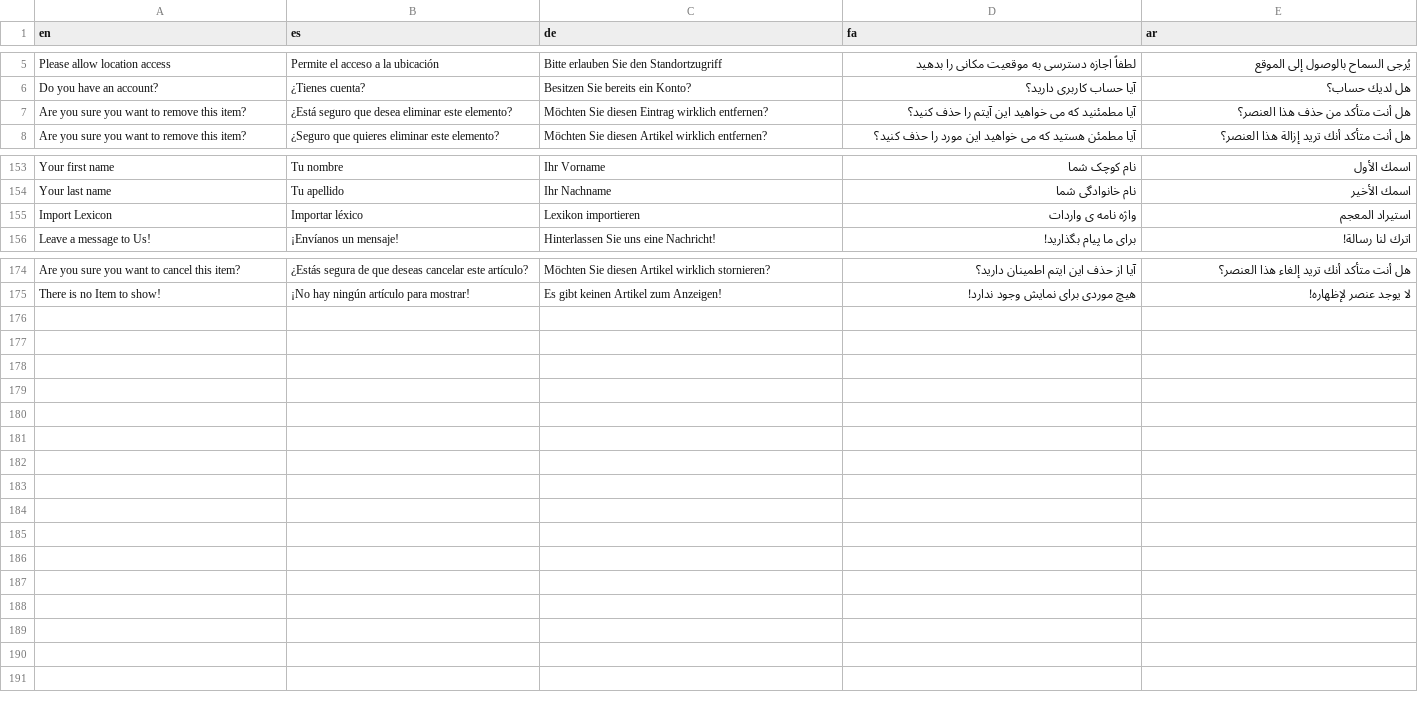
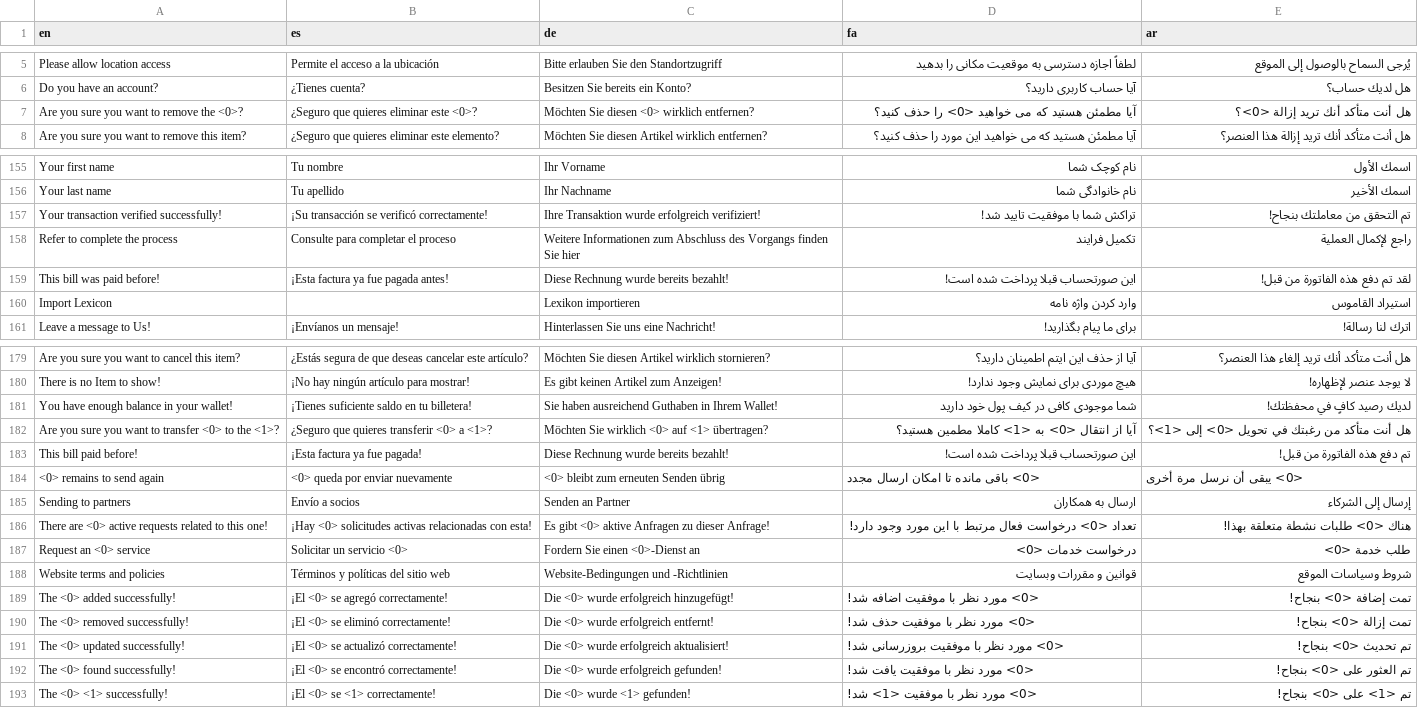
Before and after one commit to aseqbase/lexicon, a CSV file: Sentences.csv, drawn as a sheet; only a part is shown, gaps mark what is left out; the diff covers the shown part only.

```diff
--- a/Sentences.csv
+++ b/Sentences.csv
@@ -6,3 +6,3 @@ Please allow location access,Permite el acceso a la ubicación,Bitte erlauben Si
 Do you have an account?,¿Tienes cuenta?,Besitzen Sie bereits ein Konto?,آیا حساب کاربری دارید؟,هل لديك حساب؟
-Are you sure you want to remove this item?, ¿Está seguro que desea eliminar este elemento?,Möchten Sie diesen Eintrag wirklich entfernen?,آیا مطمئنید که می خواهید این آیتم را حذف کنید؟ ,هل أنت متأكد من حذف هذا العنصر؟
+Are you sure you want to remove the <0>?,¿Seguro que quieres eliminar este <0>?,Möchten Sie diesen <0> wirklich entfernen?,آیا مطمئن هستید که می خواهید <0> را حذف کنید؟,هل أنت متأكد أنك تريد إزالة <0>؟
 Are you sure you want to remove this item?,¿Seguro que quieres eliminar este elemento?,Möchten Sie diesen Artikel wirklich entfernen?,آیا مطمئن هستید که می خواهید این مورد را حذف کنید؟,هل أنت متأكد أنك تريد إزالة هذا العنصر؟
@@ -154,3 +156,6 @@ Your first name,Tu nombre,Ihr Vorname,نام کوچک شما,اسمك الأول
 Your last name,Tu apellido,Ihr Nachname,نام خانوادگی شما,اسمك الأخير
-Import Lexicon,Importar léxico,Lexikon importieren,واژه نامه ی واردات,استيراد المعجم
+Your transaction verified successfully!,¡Su transacción se verificó correctamente!,Ihre Transaktion wurde erfolgreich verifiziert!,تراکش شما با موفقیت تایید شد!,تم التحقق من معاملتك بنجاح!
+Refer to complete the process,Consulte para completar el proceso,Weitere Informationen zum Abschluss des Vorgangs finden Sie hier,تکمیل فرایند,راجع لإكمال العملية
+This bill was paid before!,¡Esta factura ya fue pagada antes!,Diese Rechnung wurde bereits bezahlt!,این صورتحساب قبلا پرداخت شده است!,لقد تم دفع هذه الفاتورة من قبل!
+Import Lexicon,,Lexikon importieren,وارد کردن واژه نامه,استيراد القاموس
 Leave a message to Us!,¡Envíanos un mensaje!,Hinterlassen Sie uns eine Nachricht!,برای ما پیام بگذارید!,اترك لنا رسالة!
@@ -175 +180,14 @@ Are you sure you want to cancel this item?,¿Estás segura de que deseas cancela
 There is no Item to show!,¡No hay ningún artículo para mostrar!,Es gibt keinen Artikel zum Anzeigen!,هیچ موردی برای نمایش وجود ندارد!,لا يوجد عنصر لإظهاره!
+You have enough balance in your wallet!,¡Tienes suficiente saldo en tu billetera!,Sie haben ausreichend Guthaben in Ihrem Wallet!,شما موجودی کافی در کیف پول خود دارید,لديك رصيد كافٍ في محفظتك!
+Are you sure you want to transfer <0> to the <1>?,¿Seguro que quieres transferir <0> a <1>?,Möchten Sie wirklich <0> auf <1> übertragen?,آیا از انتقال <0> به <1> کاملا مطمین هستید؟,هل أنت متأكد من رغبتك في تحويل <0> إلى <1>؟
+This bill paid before!,¡Esta factura ya fue pagada!,Diese Rechnung wurde bereits bezahlt!,این صورتحساب قبلا پرداخت شده است!,تم دفع هذه الفاتورة من قبل!
+<0> remains to send again,<0> queda por enviar nuevamente,<0> bleibt zum erneuten Senden übrig,<0> باقی مانده تا امکان ارسال مجدد,<0> يبقى أن نرسل مرة أخرى
+Sending to partners,Envío a socios,Senden an Partner,ارسال به همکاران,إرسال إلى الشركاء
+There are <0> active requests related to this one!,¡Hay <0> solicitudes activas relacionadas con esta!,Es gibt <0> aktive Anfragen zu dieser Anfrage!,تعداد <0> درخواست فعال مرتبط با این مورد وجود دارد!,هناك <0> طلبات نشطة متعلقة بهذا!
+Request an <0> service,Solicitar un servicio <0>,Fordern Sie einen <0>-Dienst an,درخواست خدمات <0>,طلب خدمة <0>
+Website terms and policies,Términos y políticas del sitio web,Website-Bedingungen und -Richtlinien,قوانین و مقررات وبسایت,شروط وسياسات الموقع
+The <0> added successfully!,¡El <0> se agregó correctamente!,Die <0> wurde erfolgreich hinzugefügt!,<0> مورد نظر با موفقیت اضافه شد!,تمت إضافة <0> بنجاح!
+The <0> removed successfully!,¡El <0> se eliminó correctamente!,Die <0> wurde erfolgreich entfernt!,<0> مورد نظر با موفقیت حذف شد!,تمت إزالة <0> بنجاح!
+The <0> updated successfully!,¡El <0> se actualizó correctamente!,Die <0> wurde erfolgreich aktualisiert!,<0> مورد نظر با موفقیت بروزرسانی شد!,تم تحديث <0> بنجاح!
+The <0> found successfully!,¡El <0> se encontró correctamente!,Die <0> wurde erfolgreich gefunden!,<0> مورد نظر با موفقیت یافت شد!,تم العثور على <0> بنجاح!
+The <0> <1> successfully!,¡El <0> se <1> correctamente!,Die <0> wurde <1> gefunden!,<0> مورد نظر با موفقیت <1> شد!,تم <1> على <0> بنجاح!
```
Also changed, not shown: 2 added rows and 5 edited cells elsewhere in this file, Miscellaneous.csv, Names.csv, 4 other files.
